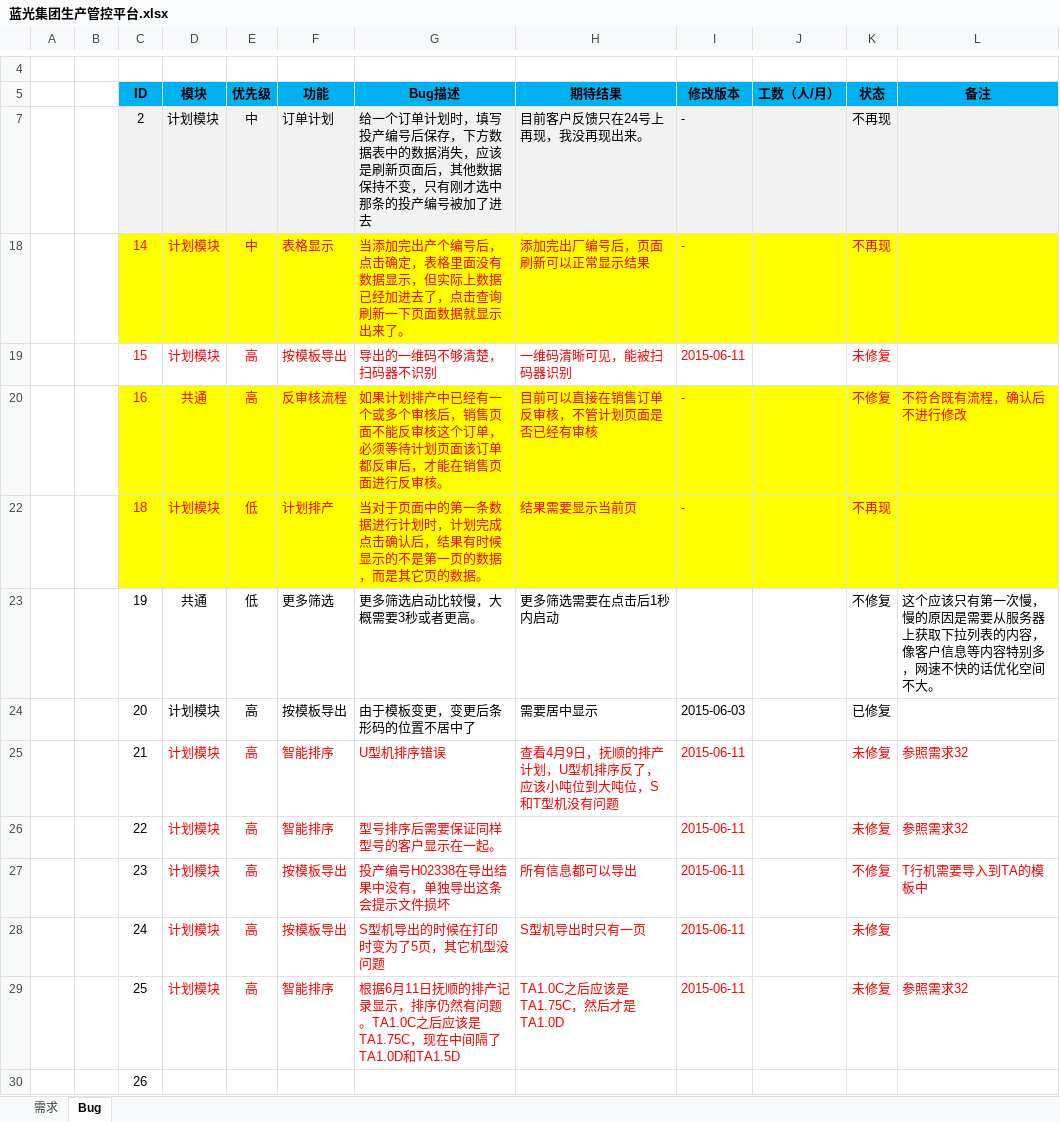
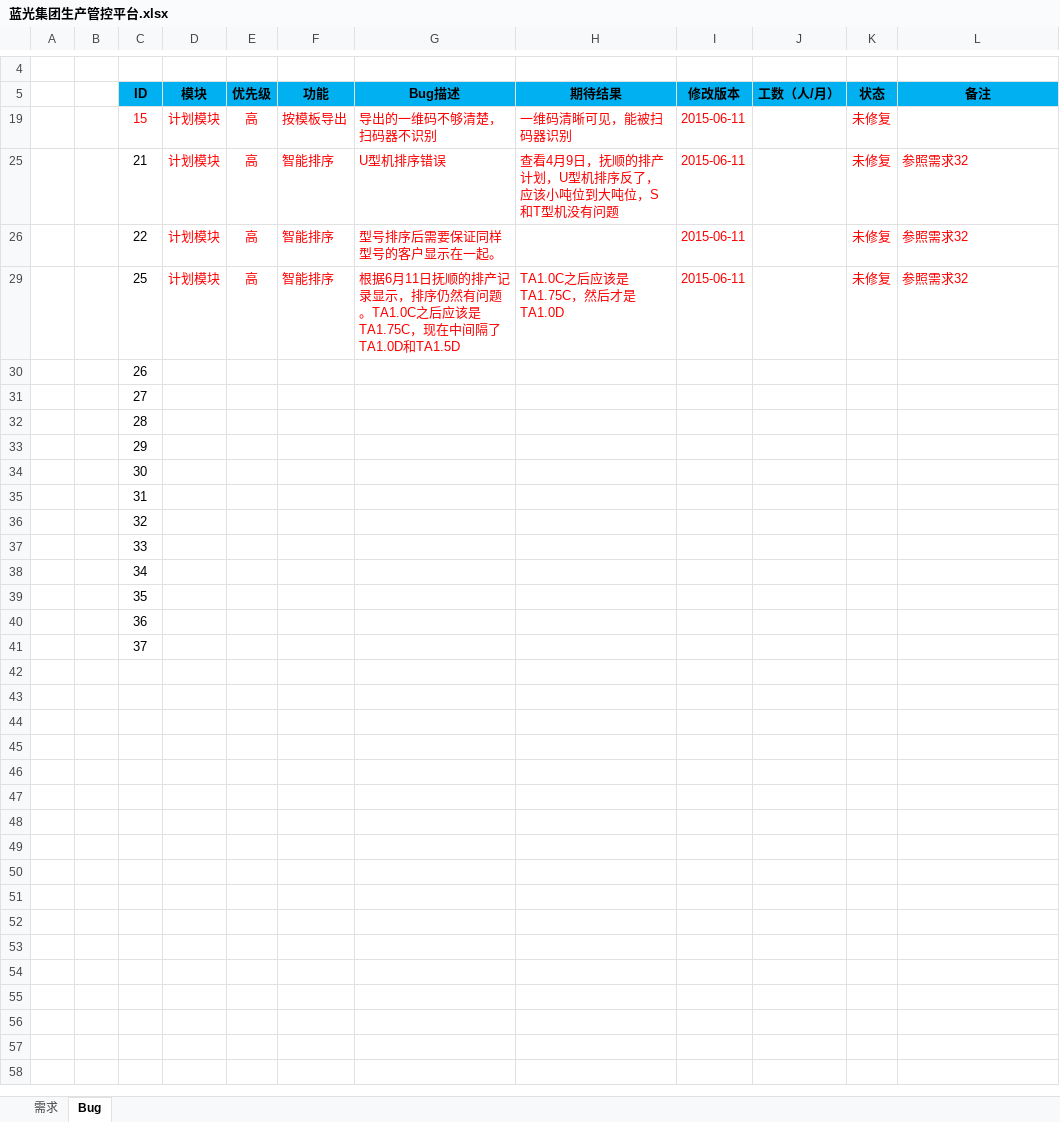
Before and after one commit to Patrick-Wang/BlueRay, an Excel workbook: Documentation/蓝光集团生产管控平台.xlsx, sheet Bug, drawn as a sheet; only a part is shown, gaps mark what is left out; the shorter side is filled out with more unchanged rows; values as stored, in another font and other column widths than the file's, no borders; the diff names each change by its address in the sheet, - before the commit and + after, or states it on an @@ line.

Commit message:
更新Bug状态

```diff
--- a/Documentation/蓝光集团生产管控平台.xlsx (sheet Bug)
+++ b/Documentation/蓝光集团生产管控平台.xlsx (sheet Bug)
@@ row 7 hidden:  |  | 2 | 计划模块 | 中 | 订单计划 | 给一个订单计划时，填写投产编号后保存，下方数据表中的数据消失，应该是刷新页面后，其他数据保持不变，只有刚才选中那条的投产编号被加了进去 | 目前客户反馈只在24号上再现，我没再现出来。 | - |  | 不再现 @@
@@ row 18 hidden:  |  | 14 | 计划模块 | 中 | 表格显示 | 当添加完出产个编号后，点击确定，表格里面没有数据显示，但实际上数据已经加进去了，点击查询刷新一下页面数据就显示出来了。 | 添加完出厂编号后，页面刷新可以正常显示结果 | - |  | 不再现 @@
@@ row 20 hidden:  |  | 16 | 共通 | 高 | 反审核流程 | 如果计划排产中已经有一个或多个审核后，销售页面不能反审核这个订单，必须等待计划页面该订单都反审后，才能在销售页面进行反审核。 | 目前可以直接在销售订单反审核，不管计划页面是否已经有审核 | - |  | 不修复 | 不符合既有流程，确认后不进行修改 @@
@@ row 22 hidden:  |  | 18 | 计划模块 | 低 | 计划排产 | 当对于页面中的第一条数据进行计划时，计划完成点击确认后，结果有时候显示的不是第一页的数据，而是其它页的数据。 | 结果需要显示当前页 | - |  | 不再现 @@
@@ row 23 hidden:  |  | 19 | 共通 | 低 | 更多筛选 | 更多筛选启动比较慢，大概需要3秒或者更高。 | 更多筛选需要在点击后1秒内启动 |  |  | 不修复 | 这个应该只有第一次慢，慢的原因是需要从服务器上获取下拉列表的内容，像客户信息等内容特别多，网速不快的话优化空间不大。 @@
@@ row 24 hidden:  |  | 20 | 计划模块 | 高 | 按模板导出 | 由于模板变更，变更后条形码的位置不居中了 | 需要居中显示 | 2015-06-03 |  | 已修复 @@
@@ row 27 hidden:  |  | 23 | 计划模块 | 高 | 按模板导出 | 投产编号H02338在导出结果中没有，单独导出这条会提示文件损坏 | 所有信息都可以导出 | 2015-06-11 |  | 不修复 | T行机需要导入到TA的模板中 @@
-row 28:  |  | 24 | 计划模块 | 高 | 按模板导出 | S型机导出的时候在打印时变为了5页，其它机型没问题 | S型机导出时只有一页 | 2015-06-11 |  | 未修复
```
Also changed, not shown: sheet 需求, hidden cells.
